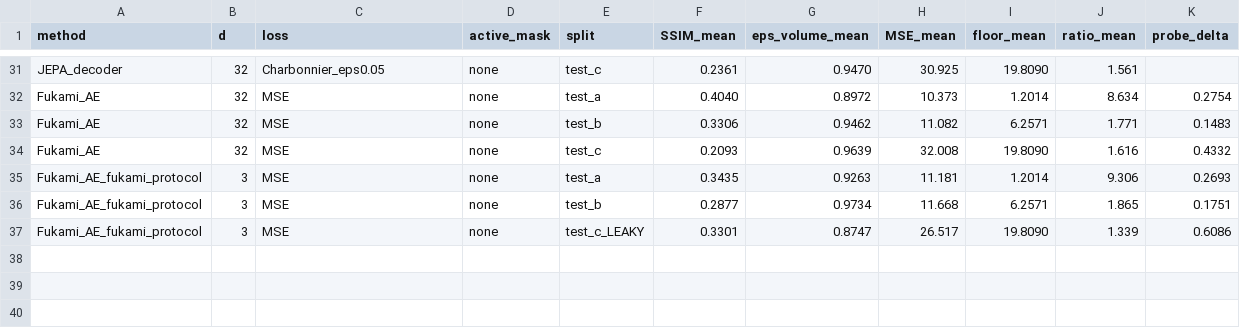
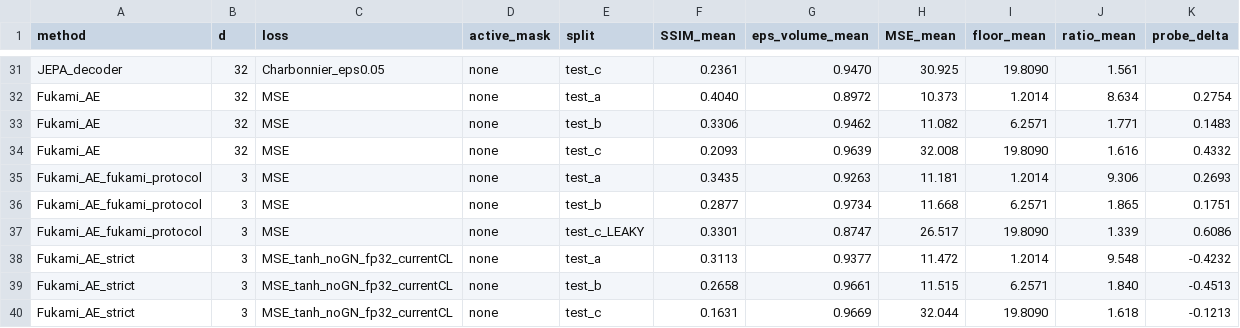
Before and after one commit to sanmi90/GUST-JEPA, a CSV file: outputs/runs/session9/session9_full_comparison.csv, drawn as a sheet; only a part is shown, gaps mark what is left out; the diff names each change by its address in the sheet, - before the commit and + after, or states it on an @@ line.

```diff
--- a/outputs/runs/session9/session9_full_comparison.csv
+++ b/outputs/runs/session9/session9_full_comparison.csv
+row 38: Fukami_AE_strict | 3 | MSE_tanh_noGN_fp32_currentCL | none | test_a | 0.3113 | 0.9377 | 11.472 | 1.2014 | 9.548 | -0.4232
+row 39: Fukami_AE_strict | 3 | MSE_tanh_noGN_fp32_currentCL | none | test_b | 0.2658 | 0.9661 | 11.515 | 6.2571 | 1.840 | -0.4513
+row 40: Fukami_AE_strict | 3 | MSE_tanh_noGN_fp32_currentCL | none | test_c | 0.1631 | 0.9669 | 32.044 | 19.8090 | 1.618 | -0.1213
```
Also changed, not shown: 5 other files.
